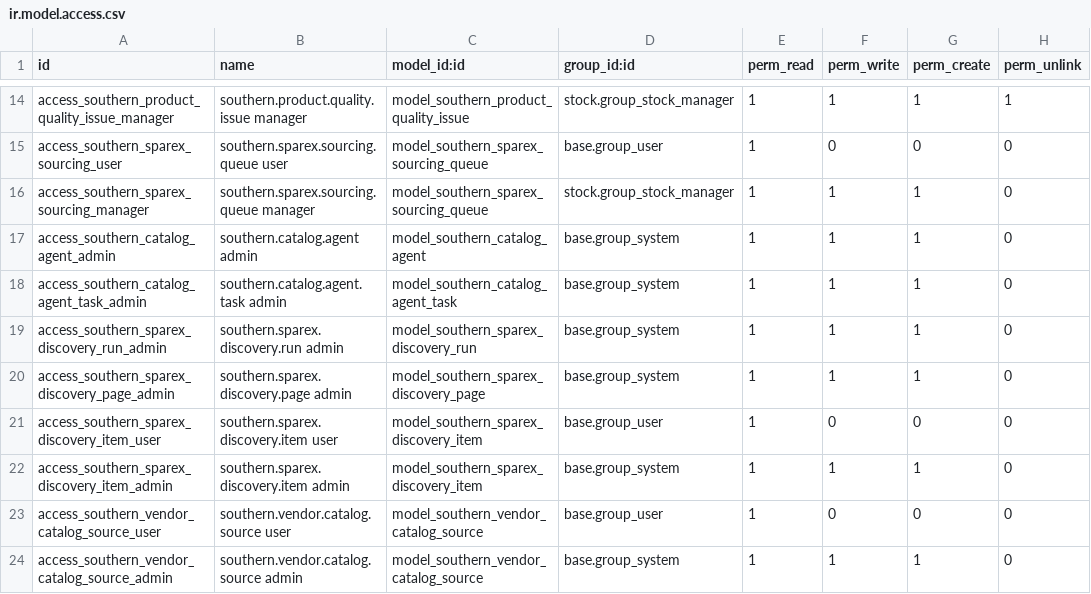
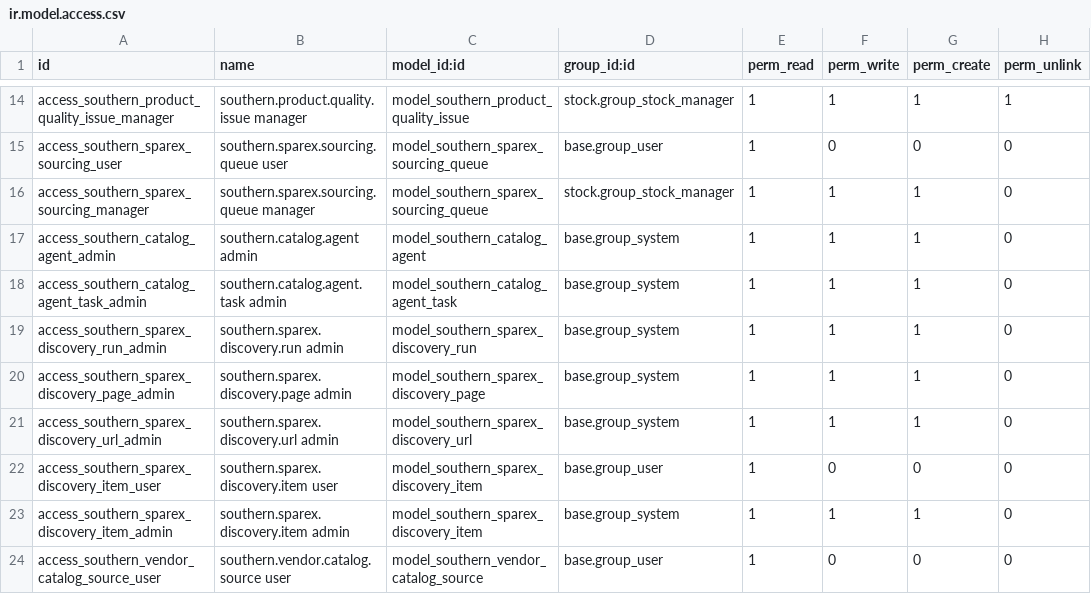
Before and after one commit to Titan-ERP/titan-erp, a CSV file: southern_parts_intelligence/security/ir.model.access.csv, drawn as a sheet; only a part is shown, gaps mark what is left out; the shorter side is filled out with more unchanged rows; the diff names each change by its address in the sheet, - before the commit and + after, or states it on an @@ line.

Commit message:
Scale Sparex discovery for million-item catalogs

```diff
--- a/southern_parts_intelligence/security/ir.model.access.csv
+++ b/southern_parts_intelligence/security/ir.model.access.csv
+row 21: access_southern_sparex_discovery_url_admin | southern.sparex.discovery.url admin | model_southern_sparex_discovery_url | base.group_system | 1 | 1 | 1 | 0
```
Also changed, not shown: 9 other files.
